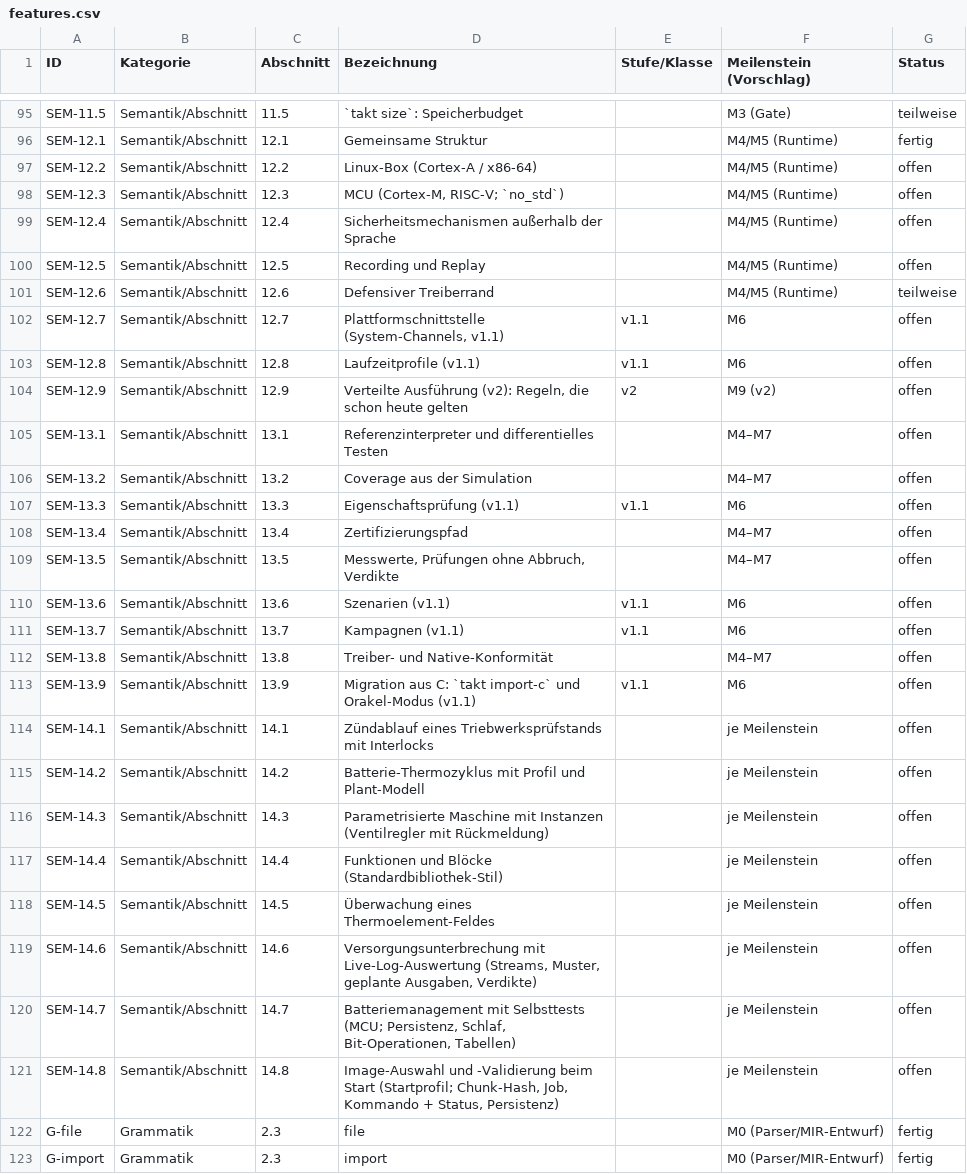
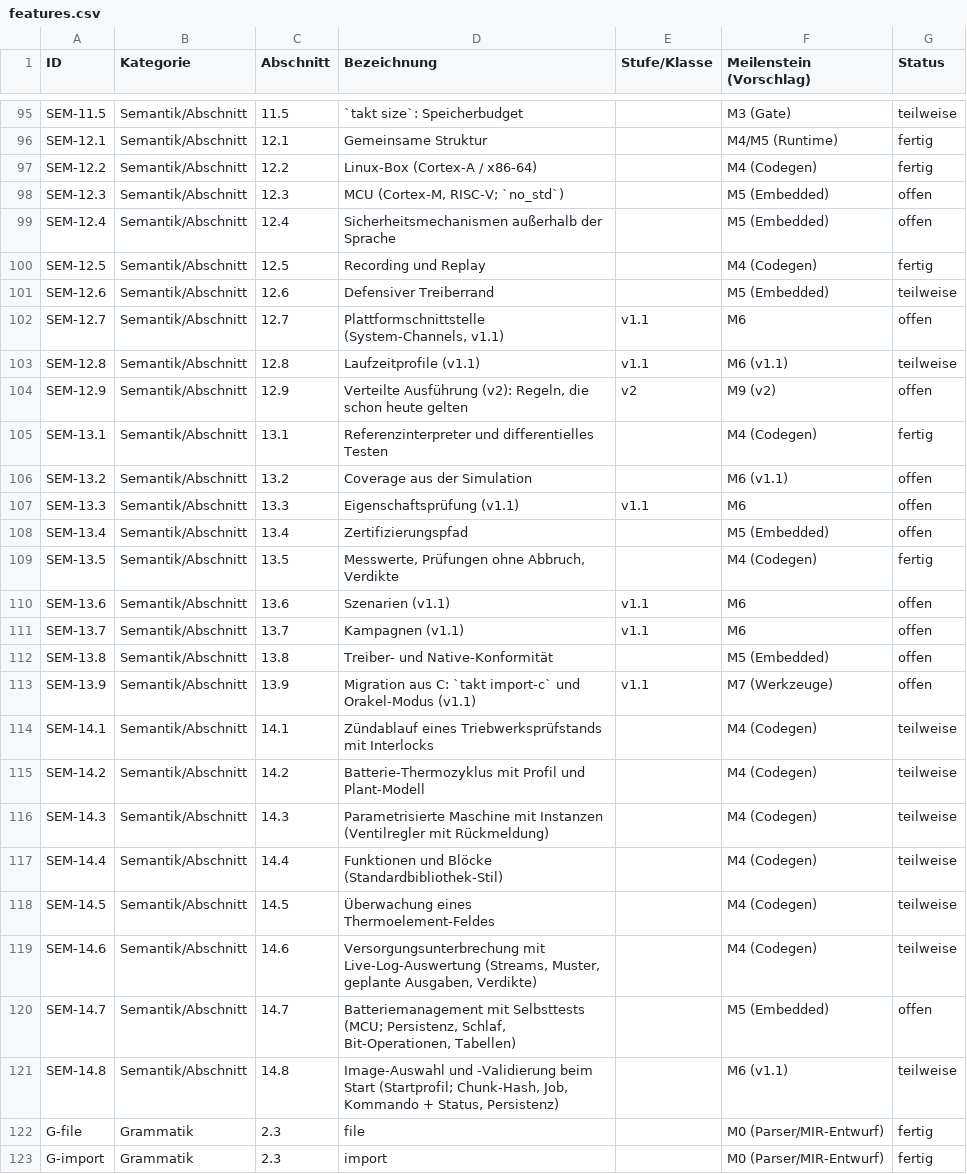
Before and after one commit to mannomannX/takt, a CSV file: plan/features.csv, drawn as a sheet; only a part is shown, gaps mark what is left out; the diff covers the shown part only.

```diff
--- a/plan/features.csv
+++ b/plan/features.csv
@@ -96,27 +96,27 @@ SEM-11.5,Semantik/Abschnitt,11.5,`takt size`: Speicherbudget,,M3 (Gate),teilweis
 SEM-12.1,Semantik/Abschnitt,12.1,Gemeinsame Struktur,,M4/M5 (Runtime),fertig
-SEM-12.2,Semantik/Abschnitt,12.2,Linux-Box (Cortex-A / x86-64),,M4/M5 (Runtime),offen
-SEM-12.3,Semantik/Abschnitt,12.3,"MCU (Cortex-M, RISC-V; `no_std`)",,M4/M5 (Runtime),offen
-SEM-12.4,Semantik/Abschnitt,12.4,Sicherheitsmechanismen außerhalb der Sprache,,M4/M5 (Runtime),offen
-SEM-12.5,Semantik/Abschnitt,12.5,Recording und Replay,,M4/M5 (Runtime),offen
-SEM-12.6,Semantik/Abschnitt,12.6,Defensiver Treiberrand,,M4/M5 (Runtime),teilweise
+SEM-12.2,Semantik/Abschnitt,12.2,Linux-Box (Cortex-A / x86-64),,M4 (Codegen),fertig
+SEM-12.3,Semantik/Abschnitt,12.3,"MCU (Cortex-M, RISC-V; `no_std`)",,M5 (Embedded),offen
+SEM-12.4,Semantik/Abschnitt,12.4,Sicherheitsmechanismen außerhalb der Sprache,,M5 (Embedded),offen
+SEM-12.5,Semantik/Abschnitt,12.5,Recording und Replay,,M4 (Codegen),fertig
+SEM-12.6,Semantik/Abschnitt,12.6,Defensiver Treiberrand,,M5 (Embedded),teilweise
 SEM-12.7,Semantik/Abschnitt,12.7,"Plattformschnittstelle (System-Channels, v1.1)",v1.1,M6,offen
-SEM-12.8,Semantik/Abschnitt,12.8,Laufzeitprofile (v1.1),v1.1,M6,offen
+SEM-12.8,Semantik/Abschnitt,12.8,Laufzeitprofile (v1.1),v1.1,M6 (v1.1),teilweise
 SEM-12.9,Semantik/Abschnitt,12.9,"Verteilte Ausführung (v2): Regeln, die schon heute gelten",v2,M9 (v2),offen
-SEM-13.1,Semantik/Abschnitt,13.1,Referenzinterpreter und differentielles Testen,,M4–M7,offen
-SEM-13.2,Semantik/Abschnitt,13.2,Coverage aus der Simulation,,M4–M7,offen
+SEM-13.1,Semantik/Abschnitt,13.1,Referenzinterpreter und differentielles Testen,,M4 (Codegen),fertig
+SEM-13.2,Semantik/Abschnitt,13.2,Coverage aus der Simulation,,M6 (v1.1),offen
 SEM-13.3,Semantik/Abschnitt,13.3,Eigenschaftsprüfung (v1.1),v1.1,M6,offen
-SEM-13.4,Semantik/Abschnitt,13.4,Zertifizierungspfad,,M4–M7,offen
-SEM-13.5,Semantik/Abschnitt,13.5,"Messwerte, Prüfungen ohne Abbruch, Verdikte",,M4–M7,offen
+SEM-13.4,Semantik/Abschnitt,13.4,Zertifizierungspfad,,M5 (Embedded),offen
+SEM-13.5,Semantik/Abschnitt,13.5,"Messwerte, Prüfungen ohne Abbruch, Verdikte",,M4 (Codegen),fertig
 SEM-13.6,Semantik/Abschnitt,13.6,Szenarien (v1.1),v1.1,M6,offen
 SEM-13.7,Semantik/Abschnitt,13.7,Kampagnen (v1.1),v1.1,M6,offen
-SEM-13.8,Semantik/Abschnitt,13.8,Treiber- und Native-Konformität,,M4–M7,offen
-SEM-13.9,Semantik/Abschnitt,13.9,Migration aus C: `takt import-c` und Orakel-Modus (v1.1),v1.1,M6,offen
-SEM-14.1,Semantik/Abschnitt,14.1,Zündablauf eines Triebwerksprüfstands mit Interlocks,,je Meilenstein,offen
-SEM-14.2,Semantik/Abschnitt,14.2,Batterie-Thermozyklus mit Profil und Plant-Modell,,je Meilenstein,offen
-SEM-14.3,Semantik/Abschnitt,14.3,Parametrisierte Maschine mit Instanzen (Ventilregler mit Rückmeldung),,je Meilenstein,offen
-SEM-14.4,Semantik/Abschnitt,14.4,Funktionen und Blöcke (Standardbibliothek-Stil),,je Meilenstein,offen
-SEM-14.5,Semantik/Abschnitt,14.5,Überwachung eines Thermoelement-Feldes,,je Meilenstein,offen
-SEM-14.6,Semantik/Abschnitt,14.6,"Versorgungsunterbrechung mit Live-Log-Auswertung (Streams, Muster, geplante Ausgaben, Verdikte)",,je Meilenstein,offen
-SEM-14.7,Semantik/Abschnitt,14.7,"Batteriemanagement mit Selbsttests (MCU; Persistenz, Schlaf, Bit-Operationen, Tabellen)",,je Meilenstein,offen
-SEM-14.8,Semantik/Abschnitt,14.8,"Image-Auswahl und -Validierung beim Start (Startprofil; Chunk-Hash, Job, Kommando + Status, Persistenz)",,je Meilenstein,offen
+SEM-13.8,Semantik/Abschnitt,13.8,Treiber- und Native-Konformität,,M5 (Embedded),offen
+SEM-13.9,Semantik/Abschnitt,13.9,Migration aus C: `takt import-c` und Orakel-Modus (v1.1),v1.1,M7 (Werkzeuge),offen
+SEM-14.1,Semantik/Abschnitt,14.1,Zündablauf eines Triebwerksprüfstands mit Interlocks,,M4 (Codegen),teilweise
+SEM-14.2,Semantik/Abschnitt,14.2,Batterie-Thermozyklus mit Profil und Plant-Modell,,M4 (Codegen),teilweise
+SEM-14.3,Semantik/Abschnitt,14.3,Parametrisierte Maschine mit Instanzen (Ventilregler mit Rückmeldung),,M4 (Codegen),teilweise
+SEM-14.4,Semantik/Abschnitt,14.4,Funktionen und Blöcke (Standardbibliothek-Stil),,M4 (Codegen),teilweise
+SEM-14.5,Semantik/Abschnitt,14.5,Überwachung eines Thermoelement-Feldes,,M4 (Codegen),teilweise
+SEM-14.6,Semantik/Abschnitt,14.6,"Versorgungsunterbrechung mit Live-Log-Auswertung (Streams, Muster, geplante Ausgaben, Verdikte)",,M4 (Codegen),teilweise
+SEM-14.7,Semantik/Abschnitt,14.7,"Batteriemanagement mit Selbsttests (MCU; Persistenz, Schlaf, Bit-Operationen, Tabellen)",,M5 (Embedded),offen
+SEM-14.8,Semantik/Abschnitt,14.8,"Image-Auswahl und -Validierung beim Start (Startprofil; Chunk-Hash, Job, Kommando + Status, Persistenz)",,M6 (v1.1),teilweise
 G-file,Grammatik,2.3,file,,M0 (Parser/MIR-Entwurf),fertig
```
Also changed, not shown: 59 edited cells elsewhere in this file, plan/feedback.csv, 3 other files.
